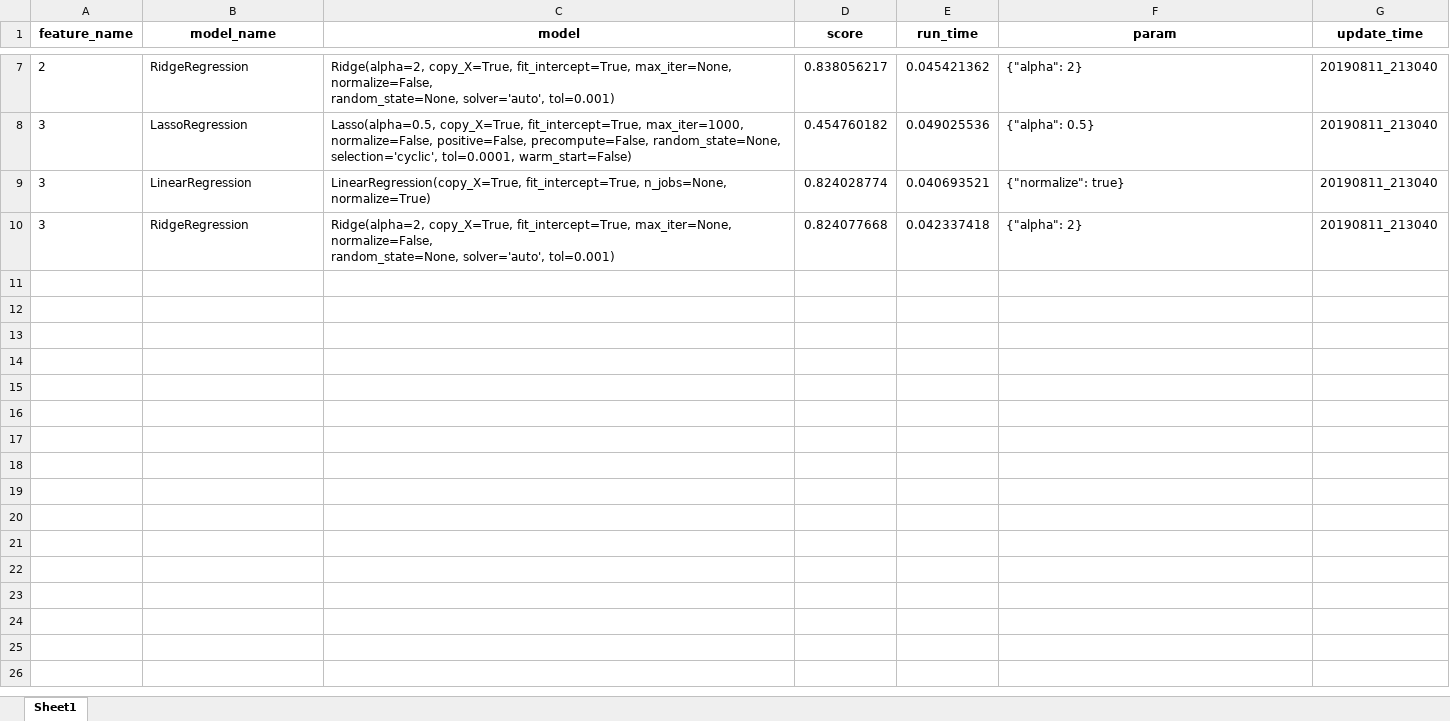
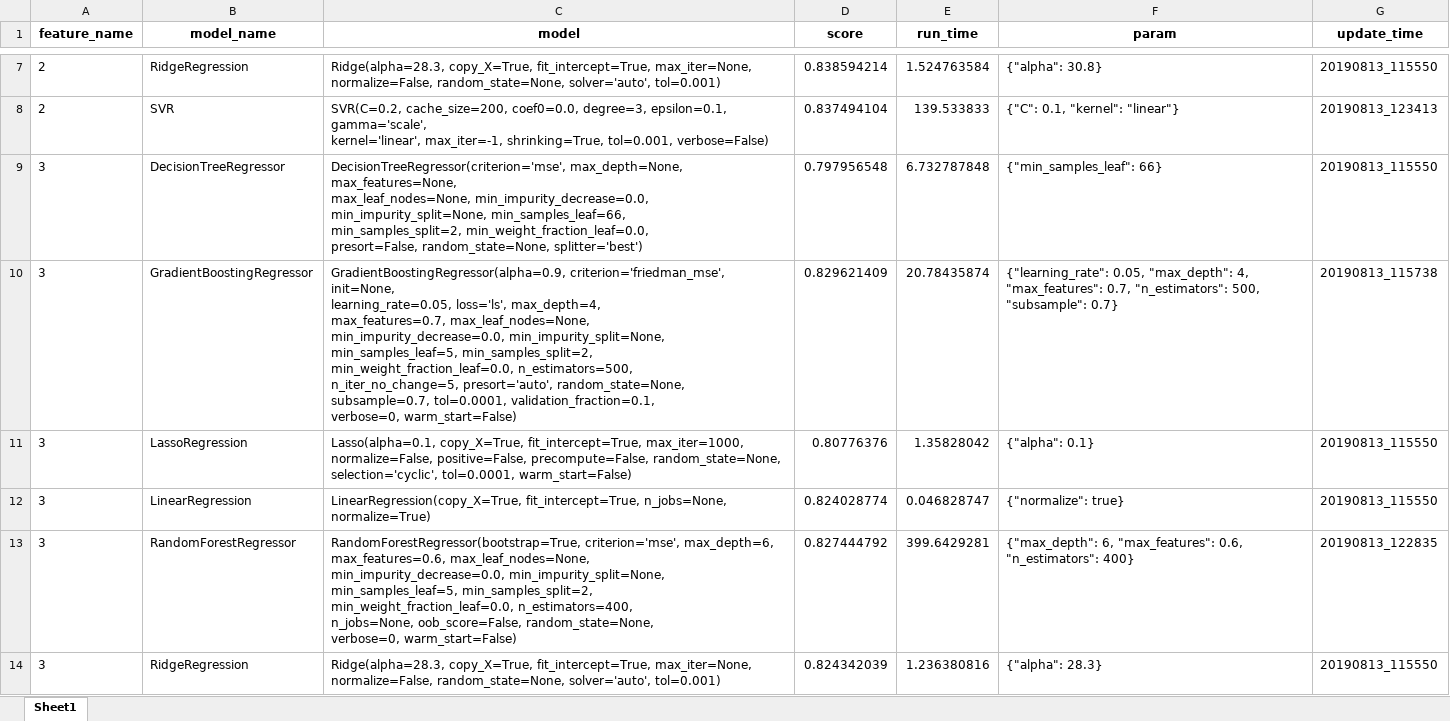
Before and after one commit to BaoChunxiao/steam, an Excel workbook: data/adjust_result.xlsx, sheet Sheet1, drawn as a sheet; only a part is shown, gaps mark what is left out; values as stored, in another font and other column widths than the file's, no borders; addresses are those after the commit; ↵ is a line break in a cell; the diff covers the shown part only; the diff names each change by its address in the sheet, - before the commit and + after, or states it on an @@ line.

```diff
--- a/data/adjust_result.xlsx (sheet Sheet1)
+++ b/data/adjust_result.xlsx (sheet Sheet1)
-C7 (model): Ridge(alpha=2, copy_X=True, fit_intercept=True,…
+C7 (model): Ridge(alpha=28.3, copy_X=True, fit_intercept=True,…
-D7 (score): 0.838056217
+D7 (score): 0.838594214
-E7 (run_time): 0.045421362
+E7 (run_time): 1.524763584
-F7 (param): {"alpha": 2}
+F7 (param): {"alpha": 30.8}
-G7 (update_time): 20190811_213040
+G7 (update_time): 20190813_115550
+row 8: 2 | SVR | SVR(C=0.2, cache_size=200, coef0=0.0, degree=3, epsilon=0.1, gamma='scale', ↵ kernel='linear', max_iter=-1, shrinking=True, tol=0.001, verbose=False) | 0.837494104 | 139.533833 | {"C": 0.1, "kernel": "linear"} | 20190813_123413
+row 9: 3 | DecisionTreeRegressor | DecisionTreeRegressor(criterion='mse', max_depth=None, max_features=None, ↵ max_leaf_nodes=None, min_impurity_decrease=0.0, ↵ min_impurity_split=None, min_samples_leaf=66, ↵ min_samples_split=2, min_weight_fraction_leaf=0.0, ↵ presort=False, random_state=None, splitter='best') | 0.797956548 | 6.732787848 | {"min_samples_leaf": 66} | 20190813_115550
+row 10: 3 | GradientBoostingRegressor | GradientBoostingRegressor(alpha=0.9, criterion='friedman_mse', init=None, ↵ learning_rate=0.05, loss='ls', max_depth=4, ↵ max_features=0.7, max_leaf_nodes=None, ↵ min_impurity_decrease=0.0, min_impurity_split=None, ↵ min_samples_leaf=5, min_samples_split=2, ↵ min_weight_fraction_leaf=0.0, n_estimators=500, ↵ n_iter_no_change=5, presort='auto', random_state=None, ↵ subsample=0.7, tol=0.0001, validation_fraction=0.1, ↵ verbose=0, warm_start=False) | 0.829621409 | 20.78435874 | {"learning_rate": 0.05, "max_depth": 4, "max_features": 0.7, "n_estimators": 500, "subsample": 0.7} | 20190813_115738
-C11 (model): Lasso(alpha=0.5, copy_X=True, fit_intercept=True,…
+C11 (model): Lasso(alpha=0.1, copy_X=True, fit_intercept=True,…
-D11 (score): 0.454760182
+D11 (score): 0.80776376
-E11 (run_time): 0.049025536
+E11 (run_time): 1.35828042
-F11 (param): {"alpha": 0.5}
+F11 (param): {"alpha": 0.1}
-G11:G12 (update_time): 20190811_213040
+G11:G12 (update_time): 20190813_115550
-E12 (run_time): 0.040693521
+E12 (run_time): 0.046828747
+row 13: 3 | RandomForestRegressor | RandomForestRegressor(bootstrap=True, criterion='mse', max_depth=6, ↵ max_features=0.6, max_leaf_nodes=None, ↵ min_impurity_decrease=0.0, min_impurity_split=None, ↵ min_samples_leaf=5, min_samples_split=2, ↵ min_weight_fraction_leaf=0.0, n_estimators=400, ↵ n_jobs=None, oob_score=False, random_state=None, ↵ verbose=0, warm_start=False) | 0.827444792 | 399.6429281 | {"max_depth": 6, "max_features": 0.6, "n_estimators": 400} | 20190813_122835
-C14 (model): Ridge(alpha=2, copy_X=True, fit_intercept=True,…
+C14 (model): Ridge(alpha=28.3, copy_X=True, fit_intercept=True,…
-D14 (score): 0.824077668
+D14 (score): 0.824342039
-E14 (run_time): 0.042337418
+E14 (run_time): 1.236380816
-F14 (param): {"alpha": 2}
+F14 (param): {"alpha": 28.3}
-G14 (update_time): 20190811_213040
+G14 (update_time): 20190813_115550
```
Also changed, not shown: 4 added rows, 3 removed rows and 7 edited cells elsewhere in this sheet, data/test_result.xlsx, data/validate_result.xlsx, 11 other files.
